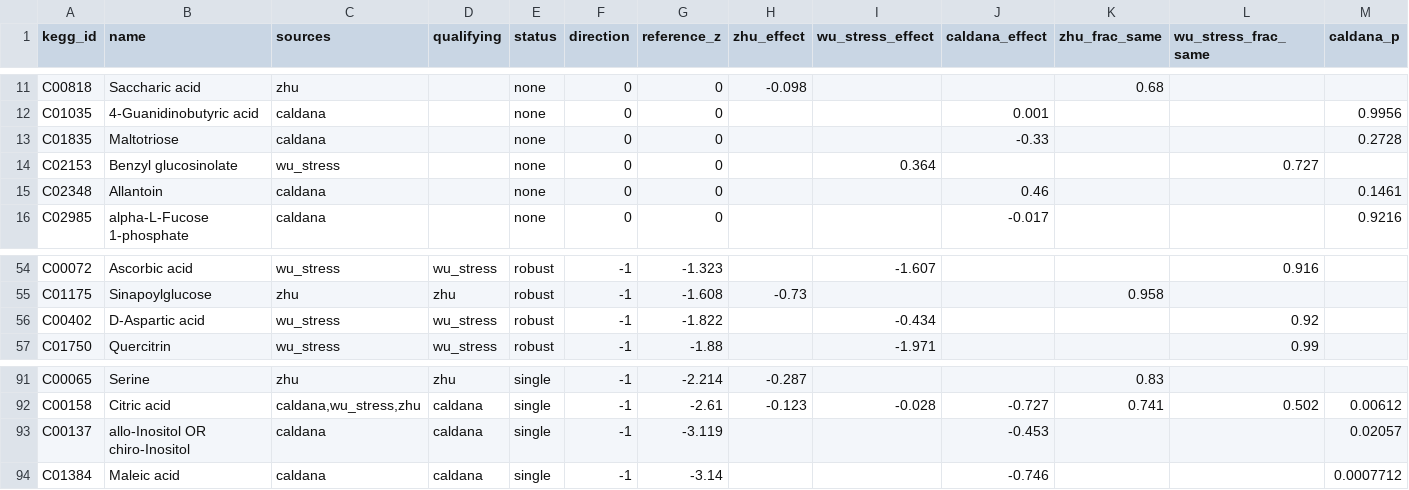
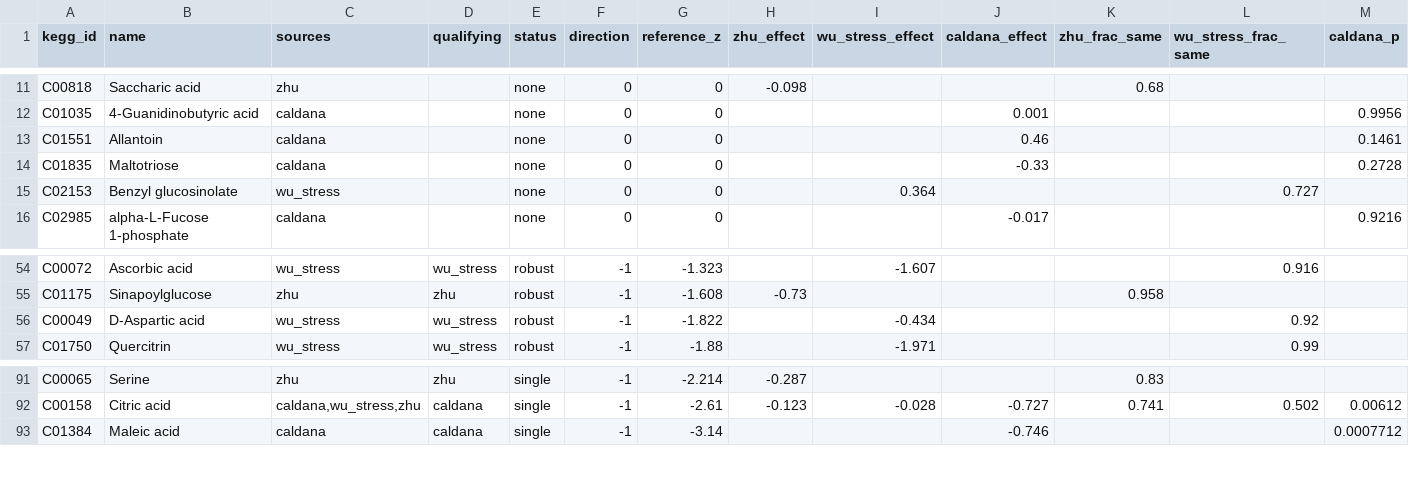
Before and after one commit to dr-richard-barker/spaceflight-metabolism-natural-variation, a TSV file: results/tables/T02_light_dark_reference.tsv, drawn as a sheet; only a part is shown, gaps mark what is left out.

```diff
--- a/results/tables/T02_light_dark_reference.tsv
+++ b/results/tables/T02_light_dark_reference.tsv
@@ -12,5 +12,5 @@ C00818	Saccharic acid	zhu		none	0	0	-0.098			0.68
 C01035	4-Guanidinobutyric acid	caldana		none	0	0			0.001			0.9956
+C01551	Allantoin	caldana		none	0	0			0.46			0.1461
 C01835	Maltotriose	caldana		none	0	0			-0.33			0.2728
 C02153	Benzyl glucosinolate	wu_stress		none	0	0		0.364			0.727	
-C02348	Allantoin	caldana		none	0	0			0.46			0.1461
 C02985	alpha-L-Fucose 1-phosphate	caldana		none	0	0			-0.017			0.9216
@@ -55,3 +55,3 @@ C00072	Ascorbic acid	wu_stress	wu_stress	robust	-1	-1.323		-1.607			0.916
 C01175	Sinapoylglucose	zhu	zhu	robust	-1	-1.608	-0.73			0.958		
-C00402	D-Aspartic acid	wu_stress	wu_stress	robust	-1	-1.822		-0.434			0.92	
+C00049	D-Aspartic acid	wu_stress	wu_stress	robust	-1	-1.822		-0.434			0.92	
 C01750	Quercitrin	wu_stress	wu_stress	robust	-1	-1.88		-1.971			0.99	
@@ -92,3 +92,2 @@ C00065	Serine	zhu	zhu	single	-1	-2.214	-0.287			0.83
 C00158	Citric acid	caldana,wu_stress,zhu	caldana	single	-1	-2.61	-0.123	-0.028	-0.727	0.741	0.502	0.00612
-C00137	allo-Inositol OR chiro-Inositol 	caldana	caldana	single	-1	-3.119			-0.453			0.02057
 C01384	Maleic acid	caldana	caldana	single	-1	-3.14			-0.746			0.0007712
```
Also changed, not shown: data/reference/kegg_overrides.tsv, results/tables/T01_light_dark_sources.tsv, 18 other files.
